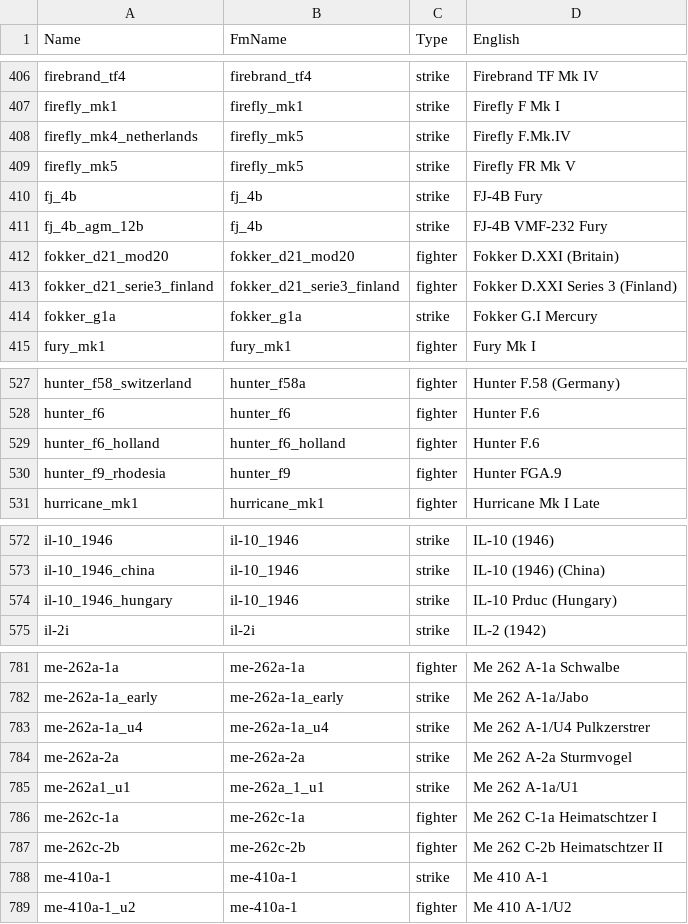
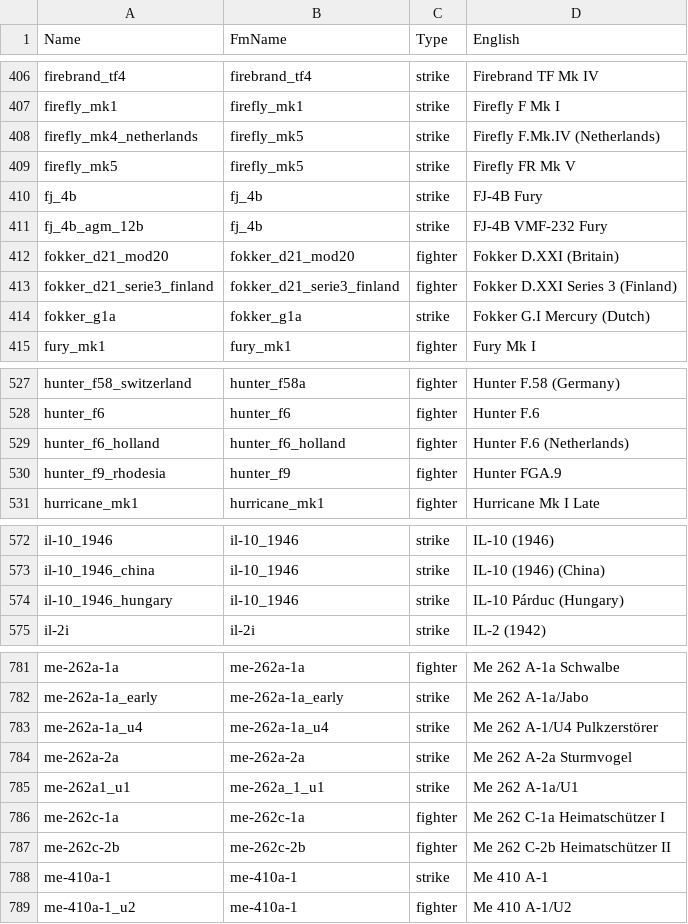
Before and after one commit to MeSoftHorny/WTRTI-Data, a CSV file: FM/fm_names_db.csv, drawn as a sheet; only a part is shown, gaps mark what is left out; the diff covers the shown part only.

```diff
--- a/FM/fm_names_db.csv
+++ b/FM/fm_names_db.csv
@@ -407,3 +407,3 @@ firebrand_tf4;firebrand_tf4;strike;Firebrand TF Mk IV
 firefly_mk1;firefly_mk1;strike;Firefly F Mk I
-firefly_mk4_netherlands;firefly_mk5;strike;Firefly F.Mk.IV
+firefly_mk4_netherlands;firefly_mk5;strike;Firefly F.Mk.IV (Netherlands)
 firefly_mk5;firefly_mk5;strike;Firefly FR Mk V
@@ -413,3 +413,3 @@ fokker_d21_mod20;fokker_d21_mod20;fighter;Fokker D.XXI (Britain)
 fokker_d21_serie3_finland;fokker_d21_serie3_finland;fighter;Fokker D.XXI Series 3 (Finland)
-fokker_g1a;fokker_g1a;strike;Fokker G.I Mercury
+fokker_g1a;fokker_g1a;strike;Fokker G.I Mercury (Dutch)
 fury_mk1;fury_mk1;fighter;Fury Mk I
@@ -528,3 +528,3 @@ hunter_f58_switzerland;hunter_f58a;fighter;Hunter F.58 (Germany)
 hunter_f6;hunter_f6;fighter;Hunter F.6
-hunter_f6_holland;hunter_f6_holland;fighter;Hunter F.6
+hunter_f6_holland;hunter_f6_holland;fighter;Hunter F.6 (Netherlands)
 hunter_f9_rhodesia;hunter_f9;fighter;Hunter FGA.9
@@ -573,3 +573,3 @@ il-10_1946;il-10_1946;strike;IL-10 (1946)
 il-10_1946_china;il-10_1946;strike;IL-10 (1946) (China)
-il-10_1946_hungary;il-10_1946;strike;IL-10 Prduc (Hungary)
+il-10_1946_hungary;il-10_1946;strike;IL-10 Párduc (Hungary)
 il-2i;il-2i;strike;IL-2 (1942)
@@ -782,7 +782,7 @@ me-262a-1a;me-262a-1a;fighter;Me 262 A-1a Schwalbe
 me-262a-1a_early;me-262a-1a_early;strike;Me 262 A-1a/Jabo
-me-262a-1a_u4;me-262a-1a_u4;strike;Me 262 A-1/U4 Pulkzerstrer
+me-262a-1a_u4;me-262a-1a_u4;strike;Me 262 A-1/U4 Pulkzerstörer
 me-262a-2a;me-262a-2a;strike;Me 262 A-2a Sturmvogel
 me-262a1_u1;me-262a_1_u1;strike;Me 262 A-1a/U1
-me-262c-1a;me-262c-1a;fighter;Me 262 C-1a Heimatschtzer I
-me-262c-2b;me-262c-2b;fighter;Me 262 C-2b Heimatschtzer II
+me-262c-1a;me-262c-1a;fighter;Me 262 C-1a Heimatschützer I
+me-262c-2b;me-262c-2b;fighter;Me 262 C-2b Heimatschützer II
 me-410a-1;me-410a-1;strike;Me 410 A-1
```
Also changed, not shown: 4 edited cells elsewhere in this file, 1 other file.
